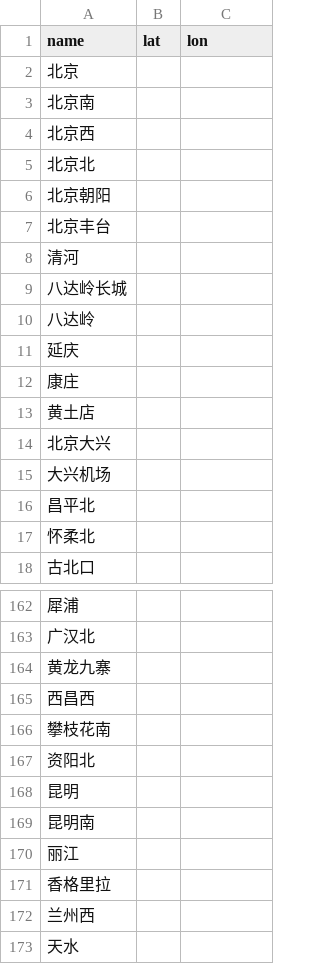
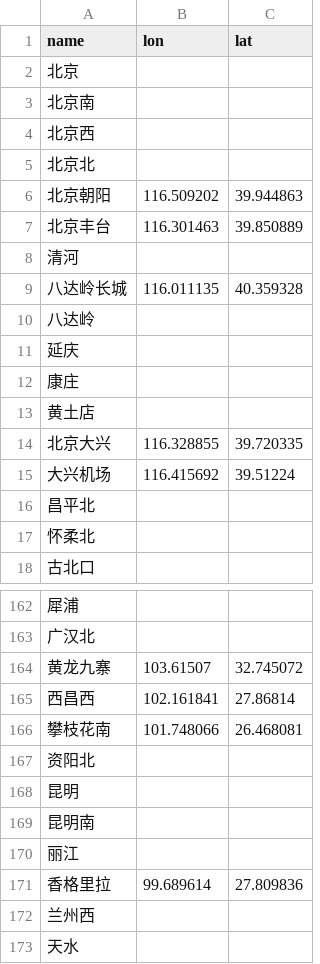
Before and after one commit to wu-ys/wheredidIgo, a CSV file: railway/station.csv, drawn as a sheet; only a part is shown, gaps mark what is left out; removed rows and columns are numbered as before the commit, all else as after; the diff covers the shown part only; the diff names each change by its address in the sheet, - before the commit and + after, or states it on an @@ line.

Commit message:
add self-designated coordinate for stations

```diff
--- a/railway/station.csv
+++ b/railway/station.csv
-column B (lat), empty
+column C (lat), rows 6-15: 39.944863 | 39.850889 |  | 40.359328 |  |  |  |  | 39.720335 | 39.51224; rows 164-171: 32.745072 | 27.86814 | 26.468081 |  |  |  |  | 27.809836
-B6 (lon): (empty)
+B6 (lon): 116.509202
-B7 (lon): (empty)
+B7 (lon): 116.301463
-B9 (lon): (empty)
+B9 (lon): 116.011135
-B14 (lon): (empty)
+B14 (lon): 116.328855
-B15 (lon): (empty)
+B15 (lon): 116.415692
-B164 (lon): (empty)
+B164 (lon): 103.61507
-B165 (lon): (empty)
+B165 (lon): 102.161841
-B166 (lon): (empty)
+B166 (lon): 101.748066
-B171 (lon): (empty)
+B171 (lon): 99.689614
```
Also changed, not shown: 21 edited cells elsewhere in this file, 5 other files.
